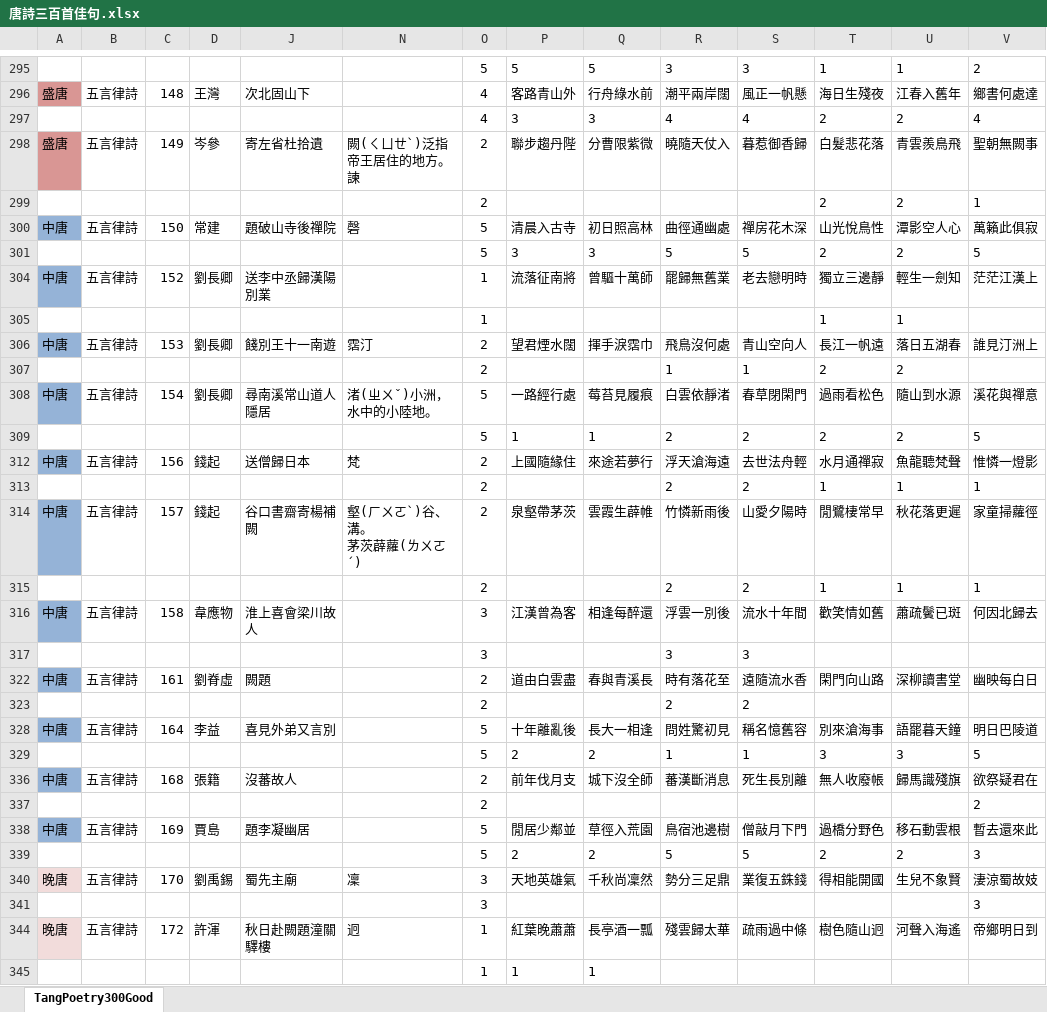
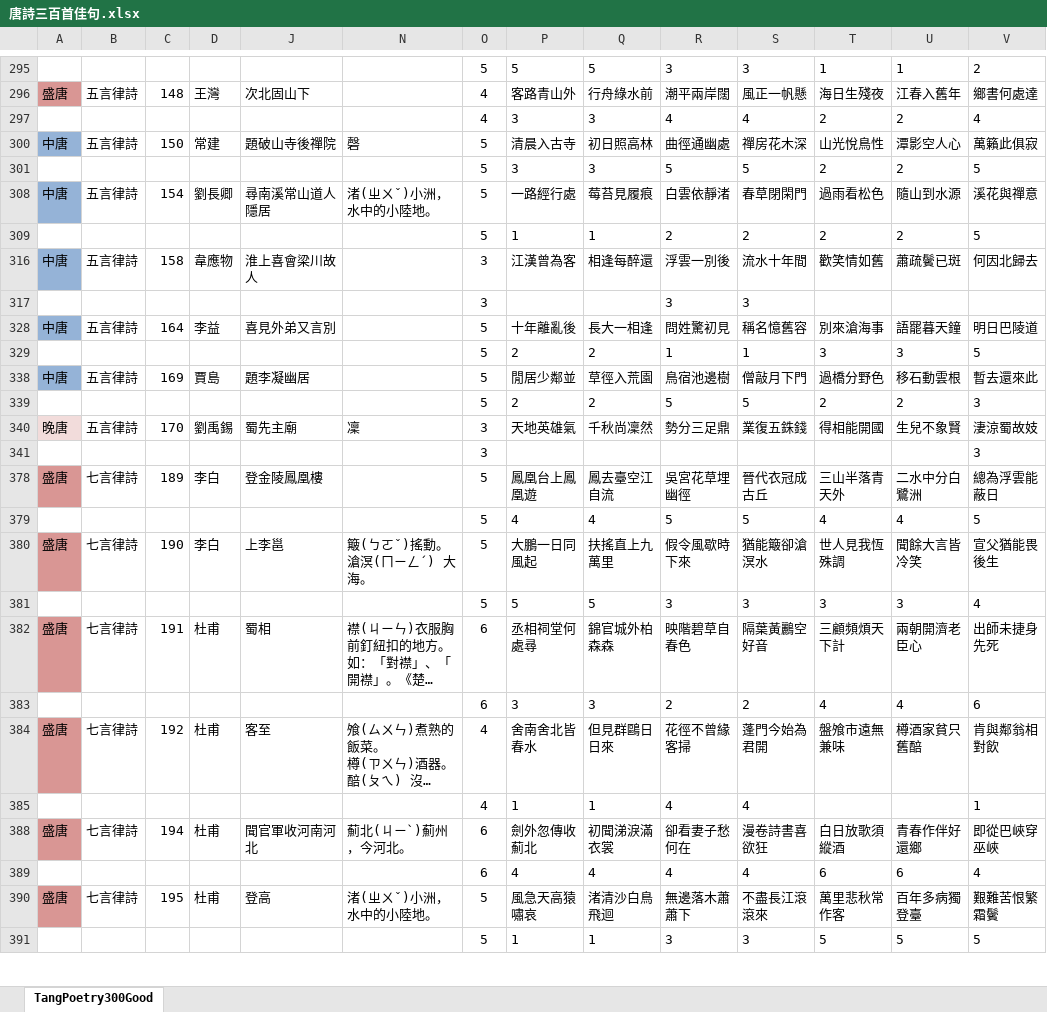
Before and after one commit to weichenglin0215/flower-moon, an Excel workbook: data/唐詩三百首佳句.xlsx, sheet TangPoetry300Good, drawn as a sheet; only a part is shown, gaps mark what is left out; the shorter side is filled out with more unchanged rows; long unchanged cells end in …; values as stored, in another font and other column widths than the file's, no borders; conditional formats not drawn; rows hold the shown columns only; ↵ is a line break in a cell; the diff covers the shown part only; the diff names each change by its address in the sheet, - before the commit and + after, or states it on an @@ line.

```diff
--- a/data/唐詩三百首佳句.xlsx (sheet TangPoetry300Good)
+++ b/data/唐詩三百首佳句.xlsx (sheet TangPoetry300Good)
@@ row 298 hidden: 盛唐 | 五言律詩 | 149 | 岑參 | 寄左省杜拾遺 | 闕(ㄑㄩㄝˋ)泛指帝王居住的地方。 ↵ 諫 | 2 | 聯步趨丹陛 | 分曹限紫微 | 曉隨天仗入 | 暮惹御香歸 | 白髮悲花落 | 青雲羨鳥飛 | 聖朝無闕事 @@
@@ row 299 hidden:  |  |  |  |  |  | 2 |  |  |  |  | 2 | 2 | 1 @@
@@ row 304 hidden: 中唐 | 五言律詩 | 152 | 劉長卿 | 送李中丞歸漢陽別業 |  | 1 | 流落征南將 | 曾驅十萬師 | 罷歸無舊業 | 老去戀明時 | 獨立三邊靜 | 輕生一劍知 | 茫茫江漢上 @@
@@ row 305 hidden:  |  |  |  |  |  | 1 |  |  |  |  | 1 | 1 @@
@@ row 306 hidden: 中唐 | 五言律詩 | 153 | 劉長卿 | 餞別王十一南遊 | 霑汀 | 2 | 望君煙水闊 | 揮手淚霑巾 | 飛鳥沒何處 | 青山空向人 | 長江一帆遠 | 落日五湖春 | 誰見汀洲上 @@
@@ row 307 hidden:  |  |  |  |  |  | 2 |  |  | 1 | 1 | 2 | 2 @@
@@ row 312 hidden: 中唐 | 五言律詩 | 156 | 錢起 | 送僧歸日本 | 梵 | 2 | 上國隨緣住 | 來途若夢行 | 浮天滄海遠 | 去世法舟輕 | 水月通禪寂 | 魚龍聽梵聲 | 惟憐一燈影 @@
@@ row 313 hidden:  |  |  |  |  |  | 2 |  |  | 2 | 2 | 1 | 1 | 1 @@
@@ row 314 hidden: 中唐 | 五言律詩 | 157 | 錢起 | 谷口書齋寄楊補闕 | 壑(ㄏㄨㄛˋ)谷、溝。 ↵ 茅茨薜蘿(ㄌㄨㄛˊ) | 2 | 泉壑帶茅茨 | 雲霞生薜帷 | 竹憐新雨後 | 山愛夕陽時 | 閒鷺棲常早 | 秋花落更遲 | 家童掃蘿徑 @@
@@ row 315 hidden:  |  |  |  |  |  | 2 |  |  | 2 | 2 | 1 | 1 | 1 @@
@@ row 322 hidden: 中唐 | 五言律詩 | 161 | 劉脊虛 | 闕題 |  | 2 | 道由白雲盡 | 春與青溪長 | 時有落花至 | 遠隨流水香 | 閑門向山路 | 深柳讀書堂 | 幽映每白日 @@
@@ row 323 hidden:  |  |  |  |  |  | 2 |  |  | 2 | 2 @@
@@ row 336 hidden: 中唐 | 五言律詩 | 168 | 張籍 | 沒蕃故人 |  | 2 | 前年伐月支 | 城下沒全師 | 蕃漢斷消息 | 死生長別離 | 無人收廢帳 | 歸馬識殘旗 | 欲祭疑君在 @@
@@ row 337 hidden:  |  |  |  |  |  | 2 |  |  |  |  |  |  | 2 @@
@@ row 344 hidden: 晚唐 | 五言律詩 | 172 | 許渾 | 秋日赴闕題潼關驛樓 | 迥 | 1 | 紅葉晚蕭蕭 | 長亭酒一瓢 | 殘雲歸太華 | 疏雨過中條 | 樹色隨山迥 | 河聲入海遙 | 帝鄉明日到 @@
@@ row 345 hidden:  |  |  |  |  |  | 1 | 1 | 1 @@
```
Also changed, not shown: 145 hidden or unhidden rows and 9 edited cells elsewhere in this sheet, 24 other files.
